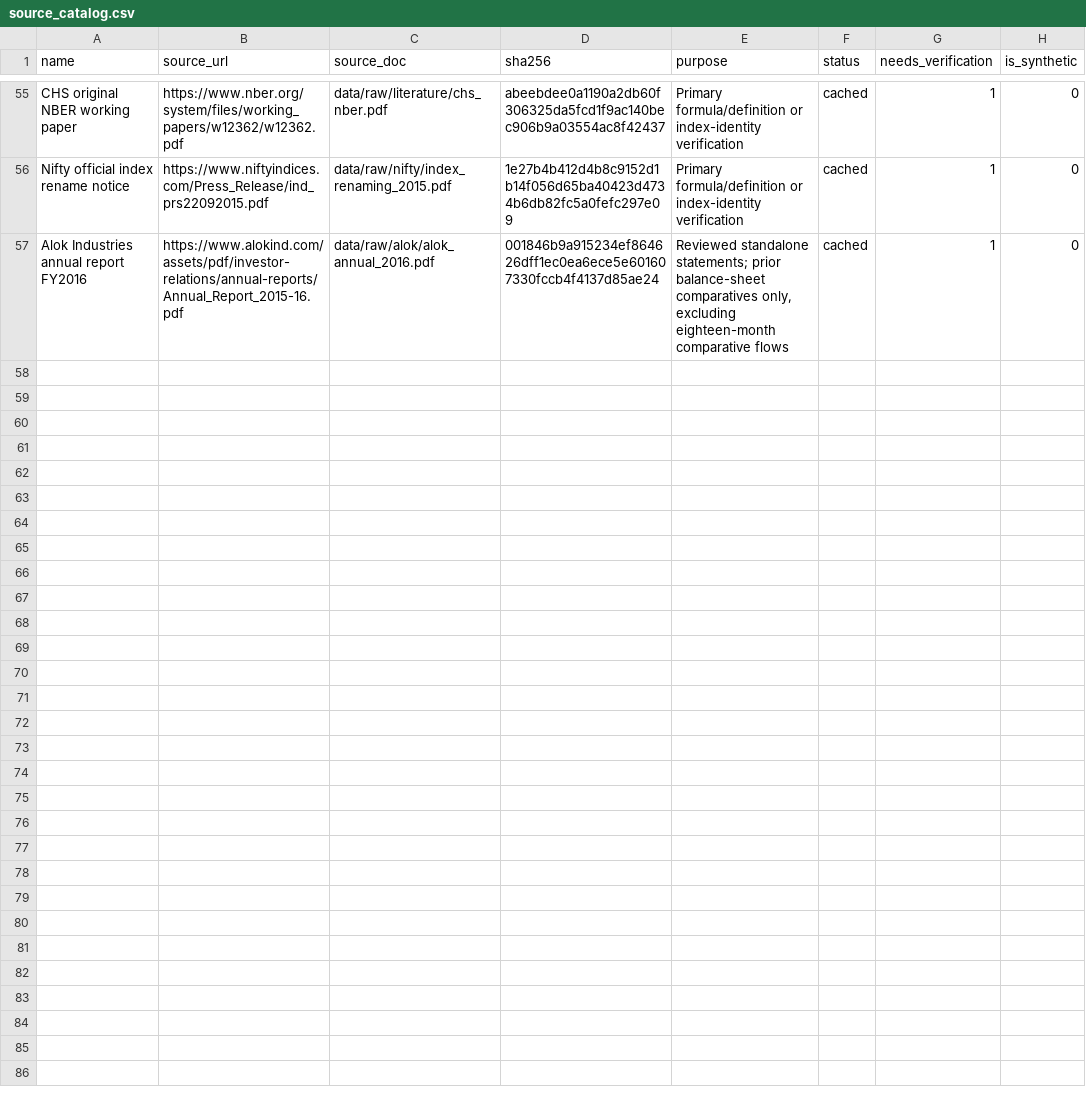
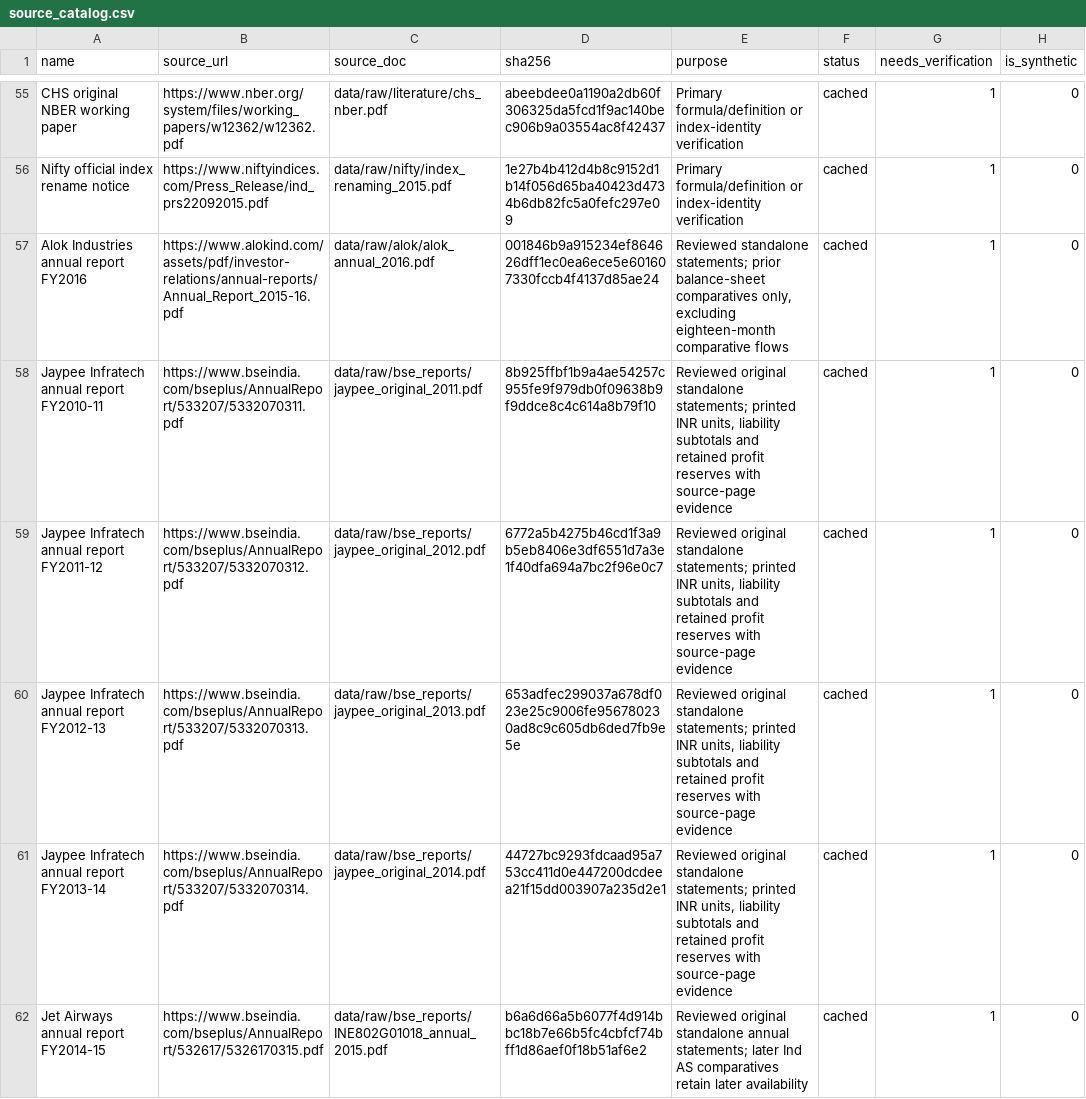
Before and after one commit to adarshkr7/will-think-later-zeckathon, a CSV file: outputs/source_catalog.csv, drawn as a sheet; only a part is shown, gaps mark what is left out; the diff covers the shown part only.

Commit message:
phase 2: add reviewed case histories and support original exchange dates

```diff
--- a/outputs/source_catalog.csv
+++ b/outputs/source_catalog.csv
@@ -57 +57,6 @@ Nifty official index rename notice,https://www.niftyindices.com/Press_Release/in
 Alok Industries annual report FY2016,https://www.alokind.com/assets/pdf/investor-relations/annual-reports/Annual_Report_2015-16.pdf,data/raw/alok/alok_annual_2016.pdf,001846b9a915234ef864626dff1ec0ea6ece5e601607330fccb4f4137d85ae24,"Reviewed standalone statements; prior balance-sheet comparatives only, excluding eighteen-month comparative flows",cached,1,0
+Jaypee Infratech annual report FY2010-11,https://www.bseindia.com/bseplus/AnnualReport/533207/5332070311.pdf,data/raw/bse_reports/jaypee_original_2011.pdf,8b925ffbf1b9a4ae54257c955fe9f979db0f09638b9f9ddce8c4c614a8b79f10,"Reviewed original standalone statements; printed INR units, liability subtotals and retained profit reserves with source-page evidence",cached,1,0
+Jaypee Infratech annual report FY2011-12,https://www.bseindia.com/bseplus/AnnualReport/533207/5332070312.pdf,data/raw/bse_reports/jaypee_original_2012.pdf,6772a5b4275b46cd1f3a9b5eb8406e3df6551d7a3e1f40dfa694a7bc2f96e0c7,"Reviewed original standalone statements; printed INR units, liability subtotals and retained profit reserves with source-page evidence",cached,1,0
+Jaypee Infratech annual report FY2012-13,https://www.bseindia.com/bseplus/AnnualReport/533207/5332070313.pdf,data/raw/bse_reports/jaypee_original_2013.pdf,653adfec299037a678df023e25c9006fe956780230ad8c9c605db6ded7fb9e5e,"Reviewed original standalone statements; printed INR units, liability subtotals and retained profit reserves with source-page evidence",cached,1,0
+Jaypee Infratech annual report FY2013-14,https://www.bseindia.com/bseplus/AnnualReport/533207/5332070314.pdf,data/raw/bse_reports/jaypee_original_2014.pdf,44727bc9293fdcaad95a753cc411d0e447200dcdeea21f15dd003907a235d2e1,"Reviewed original standalone statements; printed INR units, liability subtotals and retained profit reserves with source-page evidence",cached,1,0
+Jet Airways annual report FY2014-15,https://www.bseindia.com/bseplus/AnnualReport/532617/5326170315.pdf,data/raw/bse_reports/INE802G01018_annual_2015.pdf,b6a6d66a5b6077f4d914bbc18b7e66b5fc4cbfcf74bff1d86aef0f18b51af6e2,Reviewed original standalone annual statements; later Ind AS comparatives retain later availability,cached,1,0
```
Also changed, not shown: 5 added rows elsewhere in this file, data/manual/entities.csv, outputs/accounting_coverage.csv, 28 other files.
